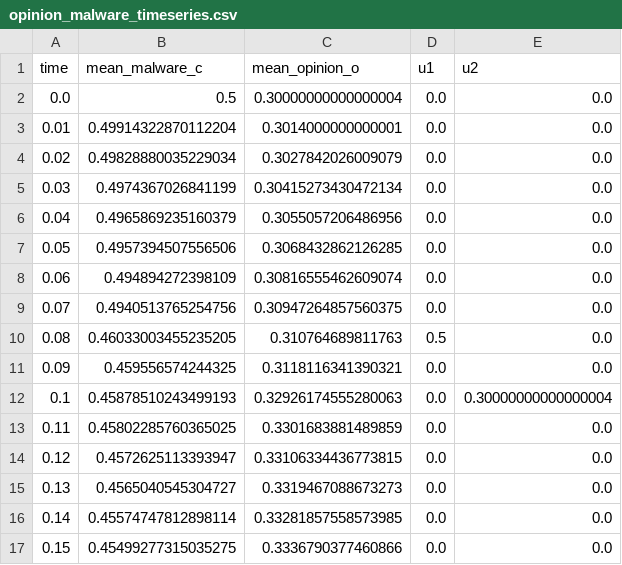
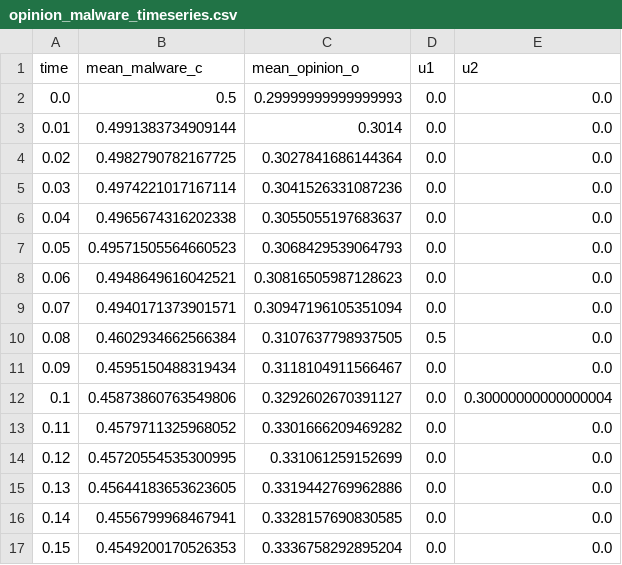
Before and after one commit to LYang910920/network-control-differential-games, a CSV file: examples/reference/results/reference_repos/opinion_malware_timeseries.csv, drawn as a sheet; only a part is shown; the diff covers the shown part only.

Commit message:
Include reference source snapshots

```diff
--- a/examples/reference/results/reference_repos/opinion_malware_timeseries.csv
+++ b/examples/reference/results/reference_repos/opinion_malware_timeseries.csv
@@ -1,17 +1,17 @@
 time,mean_malware_c,mean_opinion_o,u1,u2
-0.0,0.5,0.30000000000000004,0.0,0.0
-0.01,0.49914322870112204,0.3014000000000001,0.0,0.0
-0.02,0.49828880035229034,0.3027842026009079,0.0,0.0
-0.03,0.4974367026841199,0.30415273430472134,0.0,0.0
-0.04,0.4965869235160379,0.3055057206486956,0.0,0.0
-0.05,0.4957394507556506,0.3068432862126285,0.0,0.0
-0.06,0.494894272398109,0.30816555462609074,0.0,0.0
-0.07,0.4940513765254756,0.30947264857560375,0.0,0.0
-0.08,0.46033003455235205,0.310764689811763,0.5,0.0
-0.09,0.459556574244325,0.3118116341390321,0.0,0.0
-0.1,0.45878510243499193,0.32926174555280063,0.0,0.30000000000000004
-0.11,0.45802285760365025,0.3301683881489859,0.0,0.0
-0.12,0.4572625113393947,0.33106334436773815,0.0,0.0
-0.13,0.4565040545304727,0.3319467088673273,0.0,0.0
-0.14,0.45574747812898114,0.33281857558573985,0.0,0.0
-0.15,0.45499277315035275,0.3336790377460866,0.0,0.0
+0.0,0.5,0.29999999999999993,0.0,0.0
+0.01,0.4991383734909144,0.3014,0.0,0.0
+0.02,0.4982790782167725,0.3027841686144364,0.0,0.0
+0.03,0.4974221017167114,0.3041526331087236,0.0,0.0
+0.04,0.4965674316202338,0.3055055197683637,0.0,0.0
+0.05,0.49571505564660523,0.3068429539064793,0.0,0.0
+0.06,0.4948649616042521,0.30816505987128623,0.0,0.0
+0.07,0.4940171373901571,0.30947196105351094,0.0,0.0
+0.08,0.4602934662566384,0.3107637798937505,0.5,0.0
+0.09,0.4595150488319434,0.3118104911566467,0.0,0.0
+0.1,0.45873860763549806,0.3292602670391127,0.0,0.30000000000000004
+0.11,0.4579711325968052,0.3301666209469282,0.0,0.0
+0.12,0.45720554535300995,0.331061259152699,0.0,0.0
+0.13,0.45644183653623605,0.3319442769962886,0.0,0.0
+0.14,0.4556799968467941,0.3328157690830585,0.0,0.0
+0.15,0.4549200170526353,0.3336758292895204,0.0,0.0
```
Also changed, not shown: 90 edited cells elsewhere in this file, examples/reference/results/reference_repos/smoke_run_summary.csv, 28 other files.
